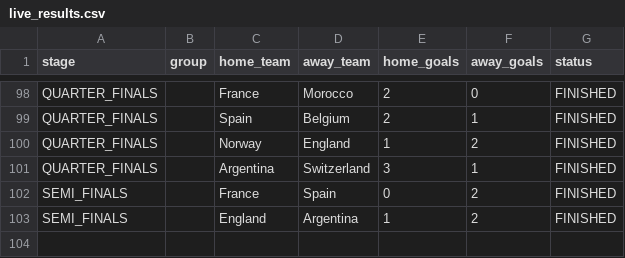
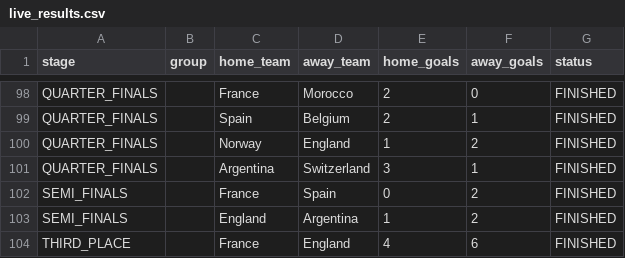
Before and after one commit to ieuyar/WC26, a CSV file: live_results.csv, drawn as a sheet; only a part is shown, gaps mark what is left out.

```diff
--- a/live_results.csv
+++ b/live_results.csv
@@ -103 +103,2 @@ SEMI_FINALS,,France,Spain,0,2,FINISHED
 SEMI_FINALS,,England,Argentina,1,2,FINISHED
+THIRD_PLACE,,France,England,4,6,FINISHED
```
Also changed, not shown: simulation_output/engine_match_predictions.csv, simulation_output/knockout_match_predictions.csv, 10 other files.
